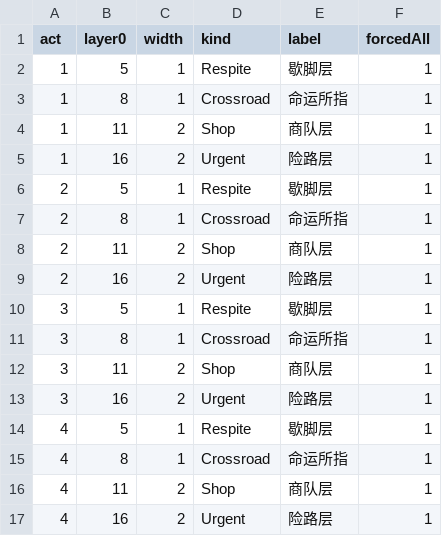
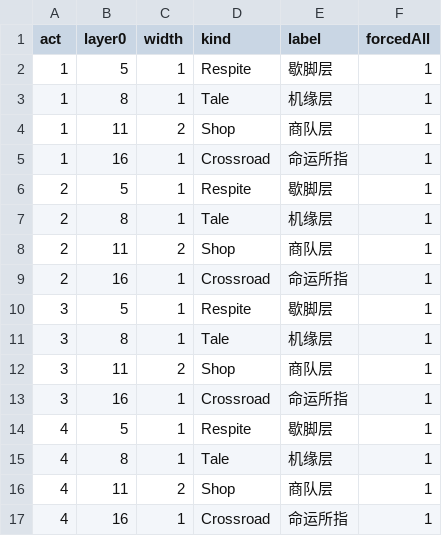
Before and after one commit to ZZYX8Ar/WanXiang, a CSV file: Assets/Resources/Data/floor_special.csv, drawn as a sheet.

Commit message:
IS 机制第二轮：收口半成品 + 节奏重排 + 商队特权（用户 11-14）
【① 收口上轮线框的半成品：险路胜利灵卵 ×2】
- 上轮 Urgent 只走精英规模、没有高收益 → ResultPanel._eggGain 按
  SceneFlow.LastBattleKind == Urgent 翻倍（文案「灵卵 +N」自动反映）

【② 命运所指移到守关前一层（IS 原型）】
- floor_special.csv：L8 中段 Crossroad → Tale（机缘层）；L16 Urgent 双节点
  → Crossroad 单节点（命运所指 · 守关前二选一），L17 仍是守关 Elite
- 实测 4 幕生成全合规（战斗节点 13~20 ≥ 保底 4），L8/L16/L17 全部生效

【③ 诡意行商：本幕首次刷新免费】
- RunState.FreeRefreshAct（老档缺字段默认 0 = 首次免费，安全）
- MarketPanel.Reroll：本幕首次免费并记账，之后仍 1 灵卵；
  刷新按钮文案动态「本幕首次免费 / 1 灵卵」；ResetForNewRun 清零

【④ 自检覆盖】
- 存档往返项加 FreeRefreshAct 断言（往返不丢 + 老档默认 0）

五套自检全绿（battle 21/0、combo 20/0、campaign 35/0、UI 68/0、CSV）
骨架文档追加「IS 机制第二轮」一节（判据/收口处/扩展点/删除点）

```diff
--- a/Assets/Resources/Data/floor_special.csv
+++ b/Assets/Resources/Data/floor_special.csv
@@ -2,16 +2,16 @@ act,layer0,width,kind,label,forcedAll
 1,5,1,Respite,歇脚层,1
-1,8,1,Crossroad,命运所指,1
+1,8,1,Tale,机缘层,1
 1,11,2,Shop,商队层,1
-1,16,2,Urgent,险路层,1
+1,16,1,Crossroad,命运所指,1
 2,5,1,Respite,歇脚层,1
-2,8,1,Crossroad,命运所指,1
+2,8,1,Tale,机缘层,1
 2,11,2,Shop,商队层,1
-2,16,2,Urgent,险路层,1
+2,16,1,Crossroad,命运所指,1
 3,5,1,Respite,歇脚层,1
-3,8,1,Crossroad,命运所指,1
+3,8,1,Tale,机缘层,1
 3,11,2,Shop,商队层,1
-3,16,2,Urgent,险路层,1
+3,16,1,Crossroad,命运所指,1
 4,5,1,Respite,歇脚层,1
-4,8,1,Crossroad,命运所指,1
+4,8,1,Tale,机缘层,1
 4,11,2,Shop,商队层,1
-4,16,2,Urgent,险路层,1
+4,16,1,Crossroad,命运所指,1
```
Also changed, not shown: 4 other files.
